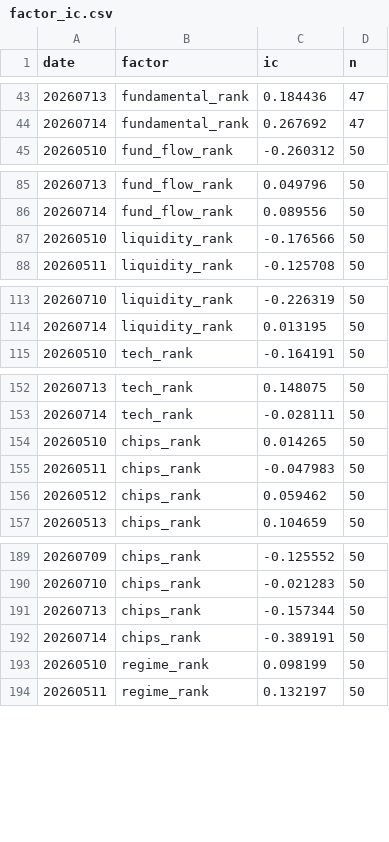
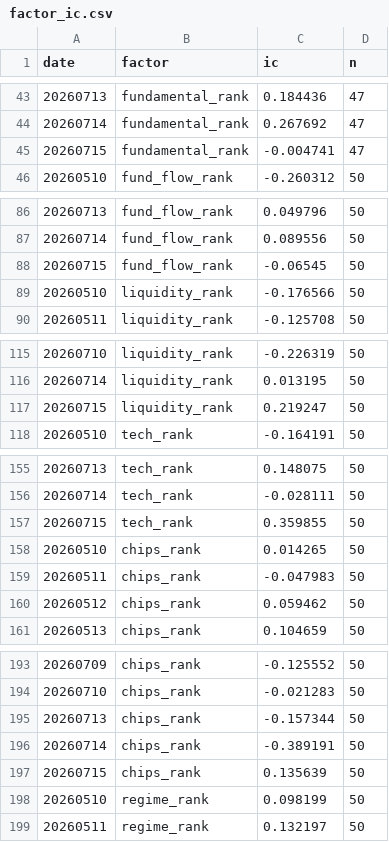
Before and after one commit to Hsabella/Stock, a CSV file: results/factor_ic.csv, drawn as a sheet; only a part is shown, gaps mark what is left out; the diff covers the shown part only.

```diff
--- a/results/factor_ic.csv
+++ b/results/factor_ic.csv
@@ -44,2 +44,3 @@ date,factor,ic,n
 20260714,fundamental_rank,0.267692,47
+20260715,fundamental_rank,-0.004741,47
 20260510,fund_flow_rank,-0.260312,50
@@ -86,2 +87,3 @@ date,factor,ic,n
 20260714,fund_flow_rank,0.089556,50
+20260715,fund_flow_rank,-0.06545,50
 20260510,liquidity_rank,-0.176566,50
@@ -114,2 +116,3 @@ date,factor,ic,n
 20260714,liquidity_rank,0.013195,50
+20260715,liquidity_rank,0.219247,50
 20260510,tech_rank,-0.164191,50
@@ -153,2 +156,3 @@ date,factor,ic,n
 20260714,tech_rank,-0.028111,50
+20260715,tech_rank,0.359855,50
 20260510,chips_rank,0.014265,50
@@ -192,2 +196,3 @@ date,factor,ic,n
 20260714,chips_rank,-0.389191,50
+20260715,chips_rank,0.135639,50
 20260510,regime_rank,0.098199,50
```
Also changed, not shown: 4 added rows elsewhere in this file, results/brief/lights_log.csv, results/brief/signal_log.csv, 2 other files.
